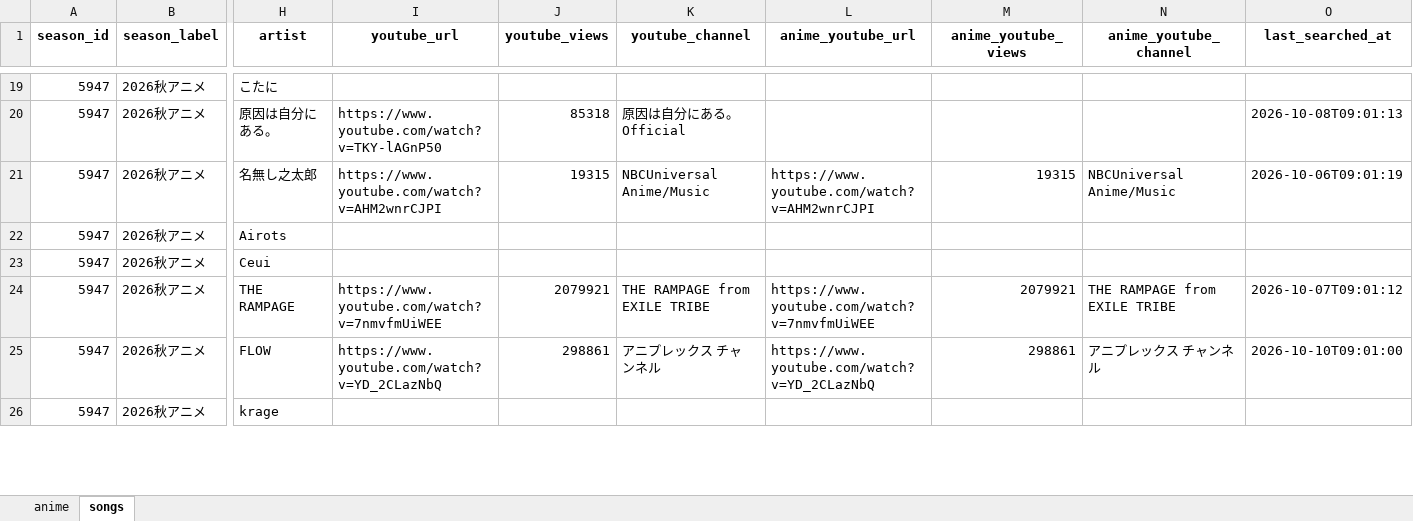
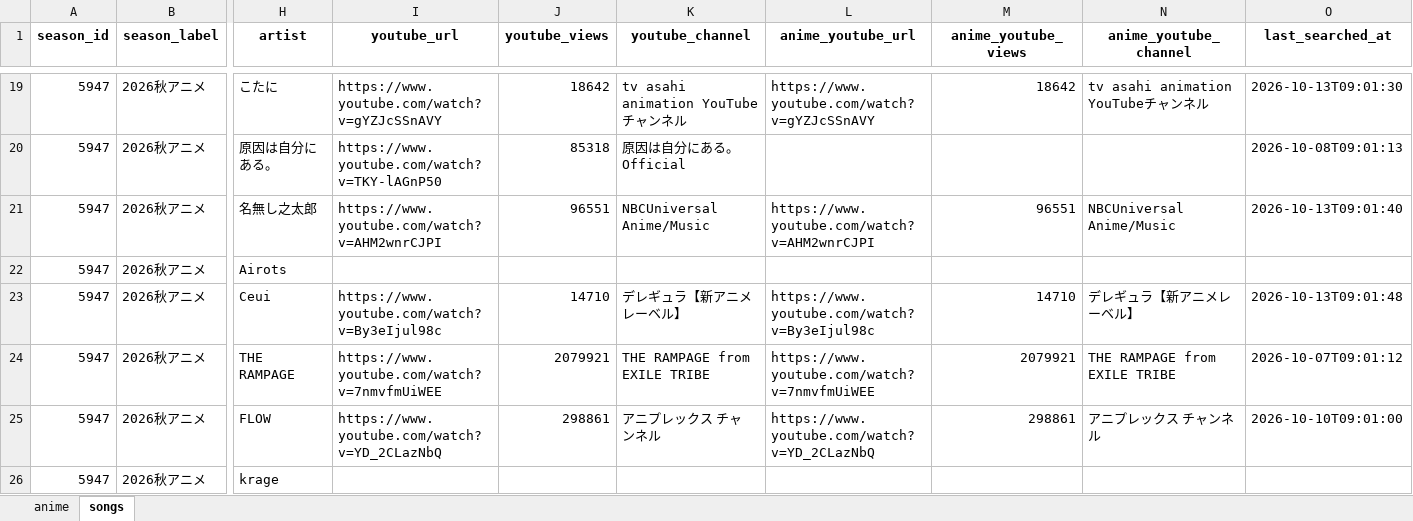
Before and after one commit to Anisong-Ranking/anime-list-updater, an Excel workbook: data/anime_list.xlsx, sheet songs, drawn as a sheet; only a part is shown, gaps mark what is left out; values as stored, in another font and other column widths than the file's, no borders; the diff covers the shown part only; the diff names each change by its address in the sheet, - before the commit and + after, or states it on an @@ line.

Commit message:
auto: anime list update (PC) 2026-10-13

```diff
--- a/data/anime_list.xlsx (sheet songs)
+++ b/data/anime_list.xlsx (sheet songs)
-I19 (youtube_url): (empty)
+I19 (youtube_url): https://www.youtube.com/watch?v=gYZJcSSnAVY
-J19 (youtube_views): (empty)
+J19 (youtube_views): 18642
-K19 (youtube_channel): (empty)
+K19 (youtube_channel): tv asahi animation YouTubeチャンネル
-L19 (anime_youtube_url): (empty)
+L19 (anime_youtube_url): https://www.youtube.com/watch?v=gYZJcSSnAVY
-M19 (anime_youtube_views): (empty)
+M19 (anime_youtube_views): 18642
-N19 (anime_youtube_channel): (empty)
+N19 (anime_youtube_channel): tv asahi animation YouTubeチャンネル
-O19 (last_searched_at): (empty)
+O19 (last_searched_at): 2026-10-13T09:01:30
-J21 (youtube_views): 19315
+J21 (youtube_views): 96551
-M21 (anime_youtube_views): 19315
+M21 (anime_youtube_views): 96551
-O21 (last_searched_at): 2026-10-06T09:01:19
+O21 (last_searched_at): 2026-10-13T09:01:40
-I23 (youtube_url): (empty)
+I23 (youtube_url): https://www.youtube.com/watch?v=By3eIjul98c
-J23 (youtube_views): (empty)
+J23 (youtube_views): 14710
-K23 (youtube_channel): (empty)
+K23 (youtube_channel): デレギュラ【新アニメレーベル】
-L23 (anime_youtube_url): (empty)
+L23 (anime_youtube_url): https://www.youtube.com/watch?v=By3eIjul98c
-M23 (anime_youtube_views): (empty)
+M23 (anime_youtube_views): 14710
-N23 (anime_youtube_channel): (empty)
+N23 (anime_youtube_channel): デレギュラ【新アニメレーベル】
-O23 (last_searched_at): (empty)
+O23 (last_searched_at): 2026-10-13T09:01:48
```
Also changed, not shown: 165 edited cells elsewhere in this sheet, 4 other files.
